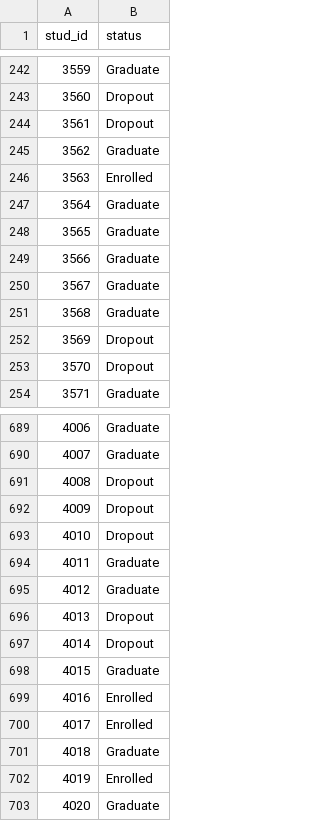
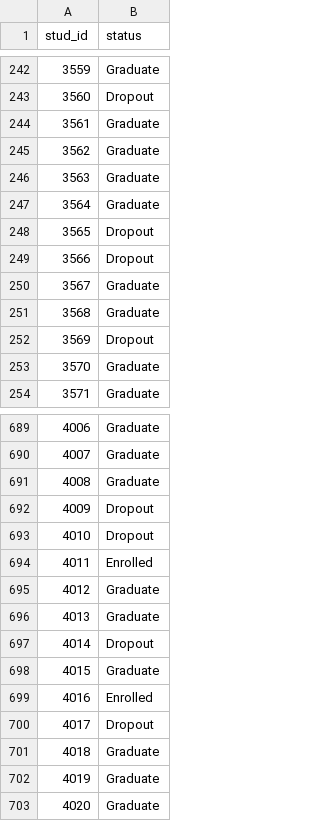
Before and after one commit to celdrickrimando/lbyec3c, a CSV file: final proj/submission.csv, drawn as a sheet; only a part is shown, gaps mark what is left out; the diff covers the shown part only.

```diff
--- a/final proj/submission.csv
+++ b/final proj/submission.csv
@@ -243,8 +243,8 @@ stud_id,status
 3560,Dropout
-3561,Dropout
+3561,Graduate
 3562,Graduate
-3563,Enrolled
+3563,Graduate
 3564,Graduate
-3565,Graduate
-3566,Graduate
+3565,Dropout
+3566,Dropout
 3567,Graduate
@@ -252,3 +252,3 @@ stud_id,status
 3569,Dropout
-3570,Dropout
+3570,Graduate
 3571,Graduate
@@ -690,8 +690,8 @@ stud_id,status
 4007,Graduate
-4008,Dropout
+4008,Graduate
 4009,Dropout
 4010,Dropout
-4011,Graduate
+4011,Enrolled
 4012,Graduate
-4013,Dropout
+4013,Graduate
 4014,Dropout
@@ -699,5 +699,5 @@ stud_id,status
 4016,Enrolled
-4017,Enrolled
+4017,Dropout
 4018,Graduate
-4019,Enrolled
+4019,Graduate
 4020,Graduate
```
Also changed, not shown: 144 edited cells elsewhere in this file, 2 other files.
